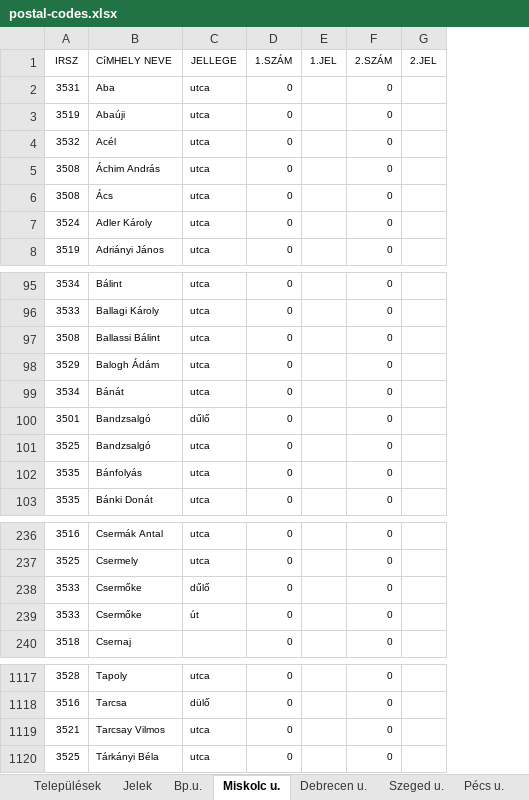
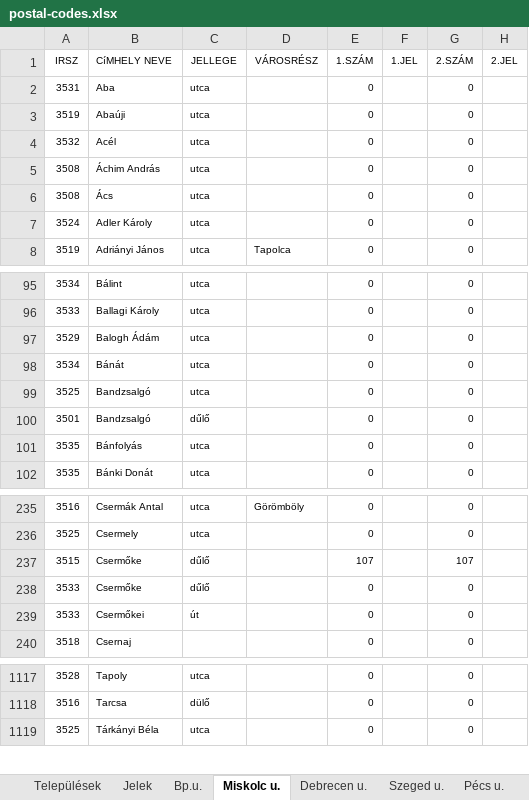
Before and after one commit to pbakondy/hu-postal-codes, an Excel workbook: postal-codes.xlsx, sheet Miskolc u., drawn as a sheet; only a part is shown, gaps mark what is left out; values as stored, in another font and other column widths than the file's, no borders; removed rows and columns are numbered as before the commit, all else as after; the diff covers the shown part only; the diff names each change by its address in the sheet, - before the commit and + after, or states it on an @@ line.

```diff
--- a/postal-codes.xlsx (sheet Miskolc u.)
+++ b/postal-codes.xlsx (sheet Miskolc u.)
+column D (VÁROSRÉSZ), row 8: Tapolca; row 235: Görömböly
-row 97: 3508 | Ballassi Bálint | utca | 0 |  | 0
@@ row 101 moved to row 99: 3525 @@
+row 237: 3515 | Csermőke | dűlő |  | 107 |  | 107
-B239 (CíMHELY NEVE): Csermőke
+B239 (CíMHELY NEVE): Csermőkei
-row 1119: 3521 | Tarcsay Vilmos | utca | 0 |  | 0
```
Also changed, not shown: 7 moved rows and 7 edited cells elsewhere in this sheet, sheet Debrecen u., sheet Bp.u., sheet Szeged u., sheet Pécs u., sheet Győr u., sheet Települések, 1 more sheet, 9 other files.
